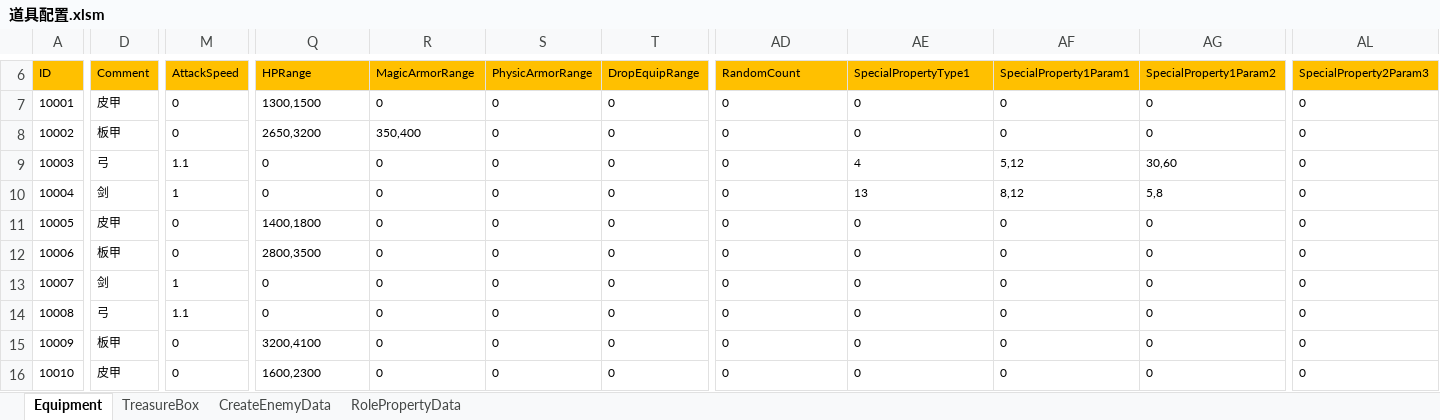
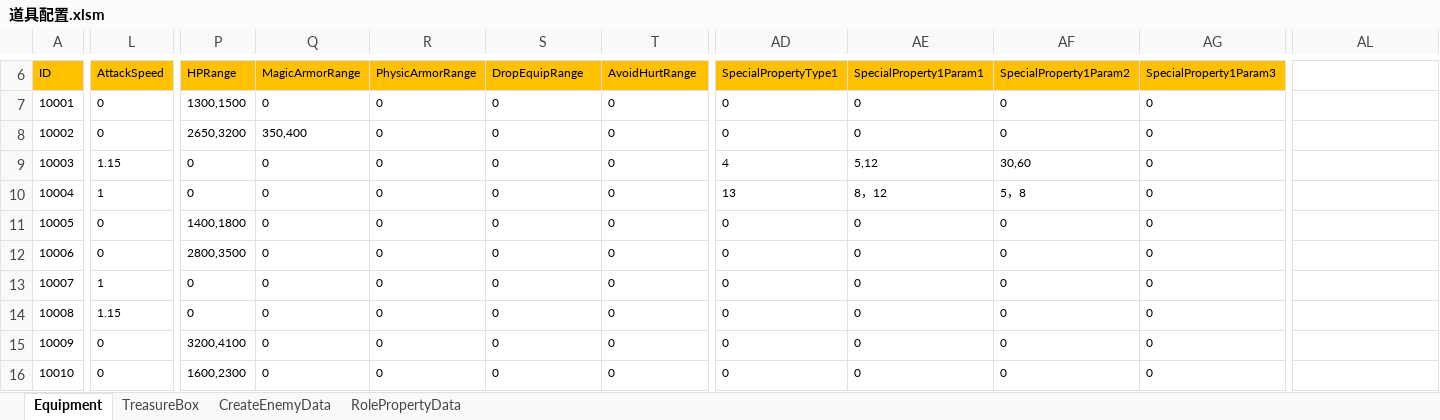
Before and after one commit to chen95nuo/NewRPG2D, an Excel workbook: 文档/道具配置.xlsm, sheet Equipment, drawn as a sheet; only a part is shown, gaps mark what is left out; values as stored, in another font and other column widths than the file's, no borders; charts and pictures and conditional formats not drawn; removed rows and columns are numbered as before the commit, all else as after; the diff covers the shown part only; the diff names each change by its address in the sheet, - before the commit and + after, or states it on an @@ line.

Commit message:
配置表更新

```diff
--- a/文档/道具配置.xlsm (sheet Equipment)
+++ b/文档/道具配置.xlsm (sheet Equipment)
-column D, rows 6-16: Comment | 皮甲 | 板甲 | 弓 | 剑 | 皮甲 | 板甲 | 剑 | 弓 | 板甲 | 皮甲
+column P, rows 6-16: HPRange | 1300,1500 | 2650,3200 | 0 | 0 | 1400,1800 | 2800,3500 | 0 | 0 | 3200,4100 | 1600,2300
-Q6: HPRange
+Q6: MagicArmorRange
-R6: MagicArmorRange
+R6: PhysicArmorRange
-S6: PhysicArmorRange
+S6: DropEquipRange
-T6: DropEquipRange
+T6: AvoidHurtRange
-AD6: RandomCount
+AD6: SpecialPropertyType1
-AE6: SpecialPropertyType1
+AE6: SpecialProperty1Param1
-AF6: SpecialProperty1Param1
+AF6: SpecialProperty1Param2
-AG6: SpecialProperty1Param2
+AG6: SpecialProperty1Param3
-AL6 fill: #FFC000
+AL6 fill: none
-AL6: SpecialProperty2Param3
+AL6: (empty)
-Q7: 1300,1500
+Q7: 0
-AL7:AL16: 0
+AL7:AL16: (empty)
-Q8: 2650,3200
+Q8: 350,400
-R8: 350,400
+R8: 0
-L9: 1.1
+L9: 1.15
-AD9: 0
+AD9: 4
-AE9: 4
+AE9: 5,12
-AF9: 5,12
+AF9: 30,60
-AG9: 30,60
+AG9: 0
-AD10: 0
+AD10: 13
-AE10: 13
+AE10: 8，12
-AF10: 8,12
+AF10: 5，8
-AG10: 5,8
+AG10: 0
-Q11: 1400,1800
+Q11: 0
-Q12: 2800,3500
+Q12: 0
-L14: 1.1
+L14: 1.15
-Q15: 3200,4100
+Q15: 0
-Q16: 1600,2300
+Q16: 0
```
Also changed, not shown: 3 added rows, 91 edited cells and cell formats elsewhere in this sheet, sheet TreasureBox, sheet RolePropertyData, sheet CreateEnemyData, charts or pictures.
